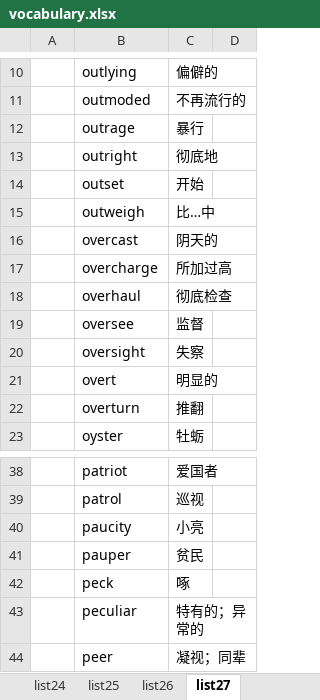
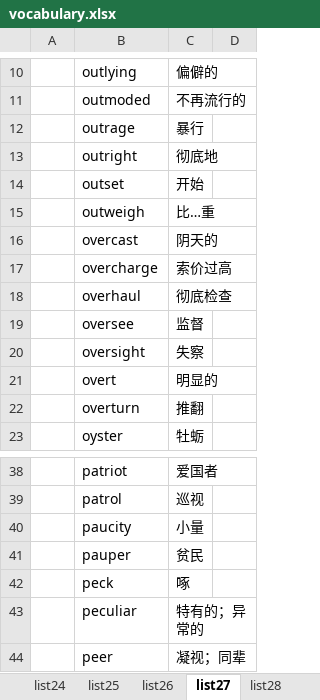
Before and after one commit to LinHangzheng/Learn_word, an Excel workbook: vocabulary.xlsx, sheet list27, drawn as a sheet; only a part is shown, gaps mark what is left out; values as stored, in another font and other column widths than the file's, no borders; the diff names each change by its address in the sheet, - before the commit and + after, or states it on an @@ line.

Commit message:
update lists

```diff
--- a/vocabulary.xlsx (sheet list27)
+++ b/vocabulary.xlsx (sheet list27)
+sheet tab: list28
-C15: 比…中
+C15: 比…重
-C17: 所加过高
+C17: 索价过高
-C40: 小亮
+C40: 小量
```
Also changed, not shown: sheet lsit19, sheet list24, sheet list23, sheet list18, sheet list7, sheet list20, 13 more sheets, other sheet tabs.
